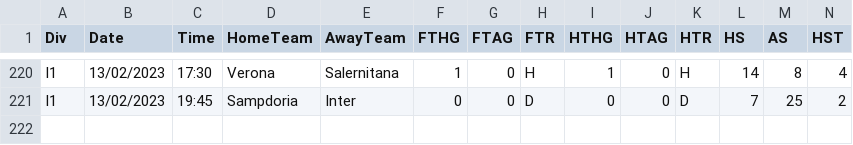
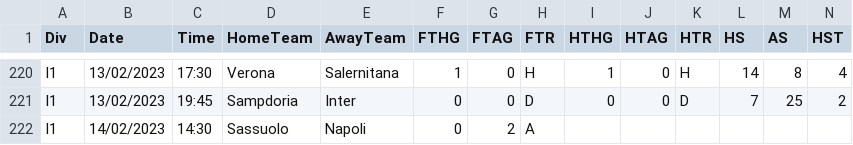
Before and after one commit to 450fausto/database, a CSV file: Run/I1 (5).csv, drawn as a sheet; only a part is shown, gaps mark what is left out; rows hold the shown columns only; the diff names each change by its address in the sheet, - before the commit and + after, or states it on an @@ line.

Commit message:
Update I1 (5).csv

```diff
--- a/Run/I1 (5).csv
+++ b/Run/I1 (5).csv
+row 222: I1 | 14/02/2023 | 14:30 | Sassuolo | Napoli | 0 | 2 | A
```
